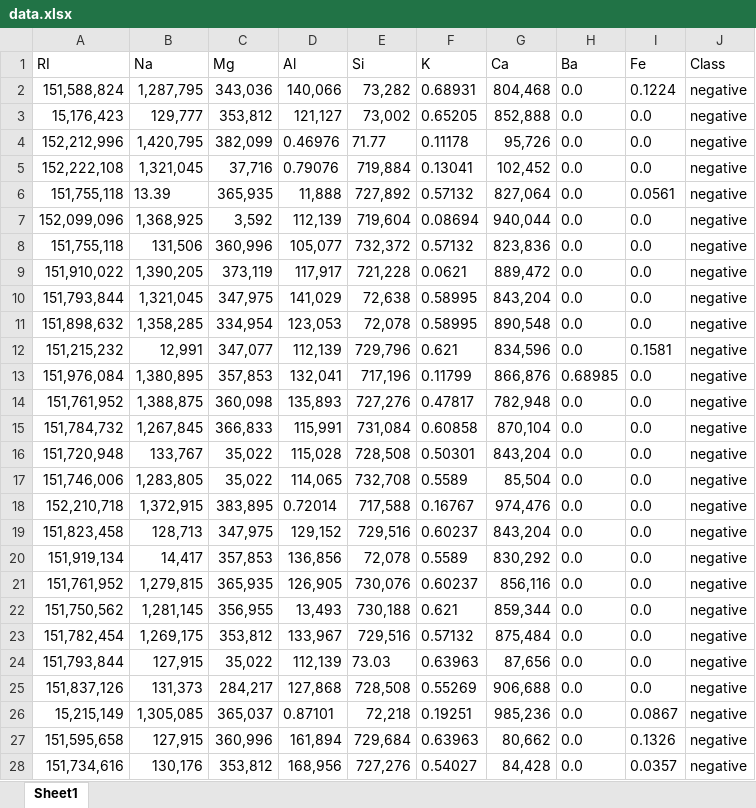
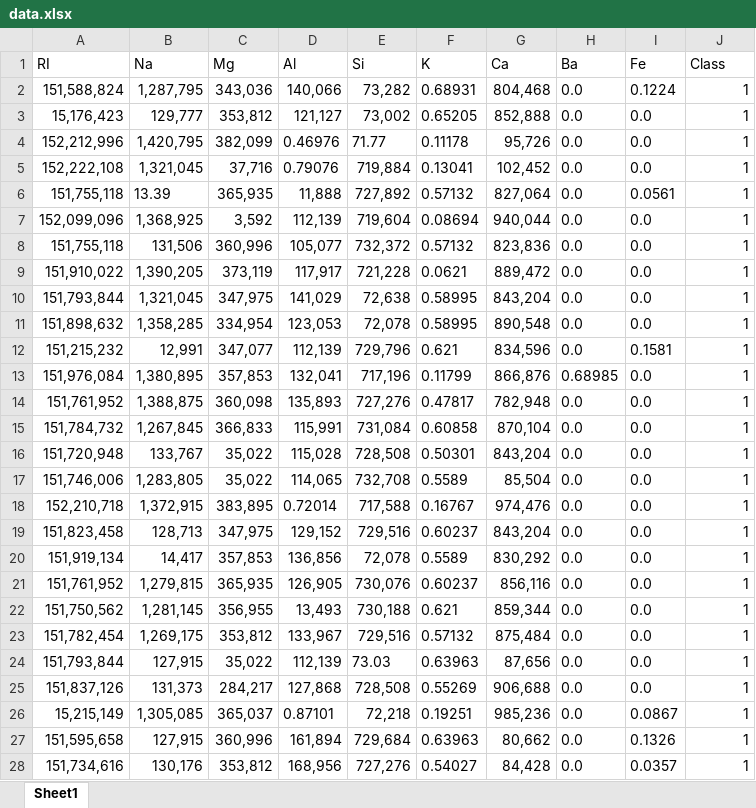
Before and after one commit to sz0permiernik/AI_Methods, an Excel workbook: data.xlsx, sheet Sheet1, drawn as a sheet; only a part is shown; values as stored, in another font and other column widths than the file's, no borders; the diff covers the shown part only; the diff names each change by its address in the sheet, - before the commit and + after, or states it on an @@ line.

Commit message:
Separating real data for labels and data

```diff
--- a/data.xlsx (sheet Sheet1)
+++ b/data.xlsx (sheet Sheet1)
-J2:J28 (Class): negative
+J2:J28 (Class): 1
```
Also changed, not shown: 187 edited cells elsewhere in this sheet, 1 other file.
